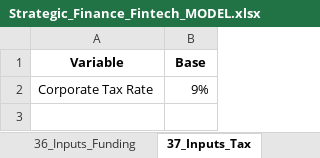
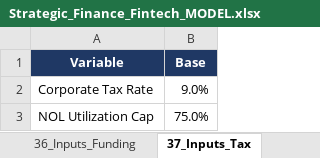
Before and after one commit to 2P3C7R3/Fintech_3Statement_Model, an Excel workbook: Strategic_Finance_Fintech_MODEL.xlsx, sheet 37_Inputs_Tax, drawn as a sheet; values as stored, in another font and other column widths than the file's, no borders; the diff names each change by its address in the sheet, - before the commit and + after, or states it on an @@ line.

```diff
--- a/Strategic_Finance_Fintech_MODEL.xlsx (sheet 37_Inputs_Tax)
+++ b/Strategic_Finance_Fintech_MODEL.xlsx (sheet 37_Inputs_Tax)
@@ A1:B1 fill: none → #1F3864, text colour: black → #FFFFFF @@
-B2 (Base): 9%
+B2 (Base): 9.0%
+row 3: NOL Utilization Cap | 75.0%
```
Also changed, not shown: sheet 03_KPIs, sheet 10_Income_Statement, sheet 41_Revenue_COGS, sheet 21_Scenarios, sheet 12_Balance Sheet, sheet 11_Cash_Flow, 19 more sheets, other sheet tabs, formulas that keep their value, charts or pictures, 4 other files.
